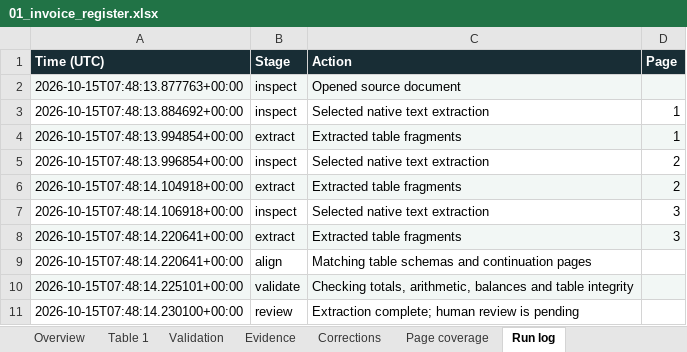
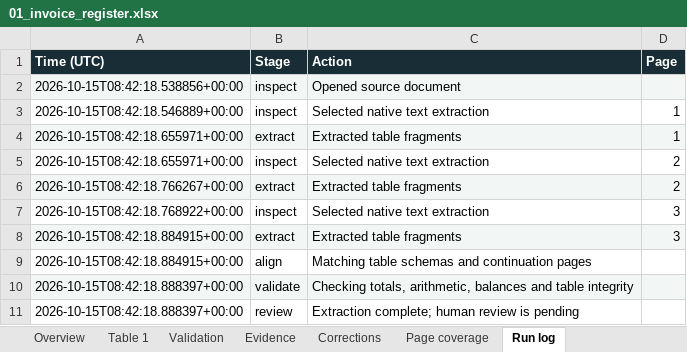
Before and after one commit to rayanakarthikeyan/damnlens-ai-agent, an Excel workbook: samples/converted/01_invoice_register.xlsx, sheet Run log, drawn as a sheet; values as stored, in another font and other column widths than the file's, no borders; the diff names each change by its address in the sheet, - before the commit and + after, or states it on an @@ line.

```diff
--- a/samples/converted/01_invoice_register.xlsx (sheet Run log)
+++ b/samples/converted/01_invoice_register.xlsx (sheet Run log)
-A2 (Time (UTC)): 2026-10-15T07:48:13.877763+00:00
+A2 (Time (UTC)): 2026-10-15T08:42:18.538856+00:00
-A3 (Time (UTC)): 2026-10-15T07:48:13.884692+00:00
+A3 (Time (UTC)): 2026-10-15T08:42:18.546889+00:00
-A4 (Time (UTC)): 2026-10-15T07:48:13.994854+00:00
+A4 (Time (UTC)): 2026-10-15T08:42:18.655971+00:00
-A5 (Time (UTC)): 2026-10-15T07:48:13.996854+00:00
+A5 (Time (UTC)): 2026-10-15T08:42:18.655971+00:00
-A6 (Time (UTC)): 2026-10-15T07:48:14.104918+00:00
+A6 (Time (UTC)): 2026-10-15T08:42:18.766267+00:00
-A7 (Time (UTC)): 2026-10-15T07:48:14.106918+00:00
+A7 (Time (UTC)): 2026-10-15T08:42:18.768922+00:00
-A8:A9 (Time (UTC)): 2026-10-15T07:48:14.220641+00:00
+A8:A9 (Time (UTC)): 2026-10-15T08:42:18.884915+00:00
-A10 (Time (UTC)): 2026-10-15T07:48:14.225101+00:00
+A10 (Time (UTC)): 2026-10-15T08:42:18.888397+00:00
-A11 (Time (UTC)): 2026-10-15T07:48:14.230100+00:00
+A11 (Time (UTC)): 2026-10-15T08:42:18.888397+00:00
```
Also changed, not shown: sheet Page coverage, sheet Overview, samples/converted/02_scanned_inventory.xlsx, samples/converted/03_bank_statement.xlsx, 34 other files.
